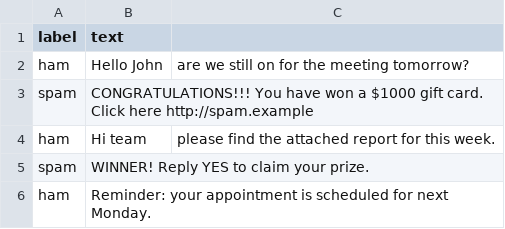
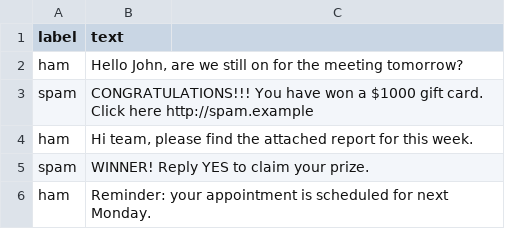
Before and after one commit to tonyyoung-create/homework2, a CSV file: data/sample_emails.csv, drawn as a sheet; removed rows and columns are numbered as before the commit, all else as after; the diff names each change by its address in the sheet, - before the commit and + after, or states it on an @@ line.

Commit message:
fix(data): quote sample_emails.csv fields; add joblib to requirements

```diff
--- a/data/sample_emails.csv
+++ b/data/sample_emails.csv
-row 2: ham | Hello John | are we still on for the meeting tomorrow?
+row 2: ham | Hello John, are we still on for the meeting tomorrow?
-row 4: ham | Hi team | please find the attached report for this week.
+row 4: ham | Hi team, please find the attached report for this week.
```
Also changed, not shown: 1 other file.
